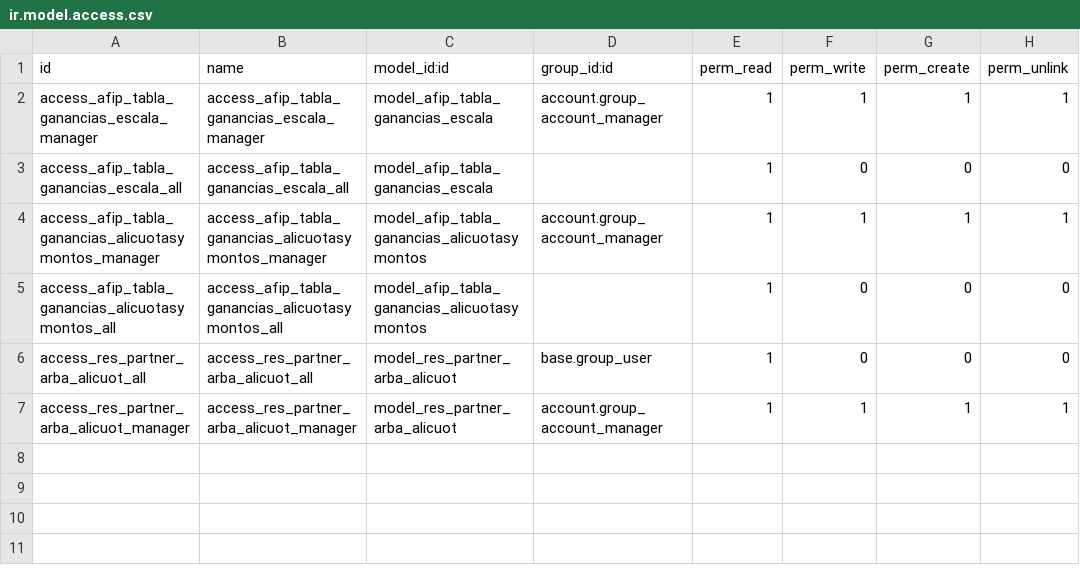
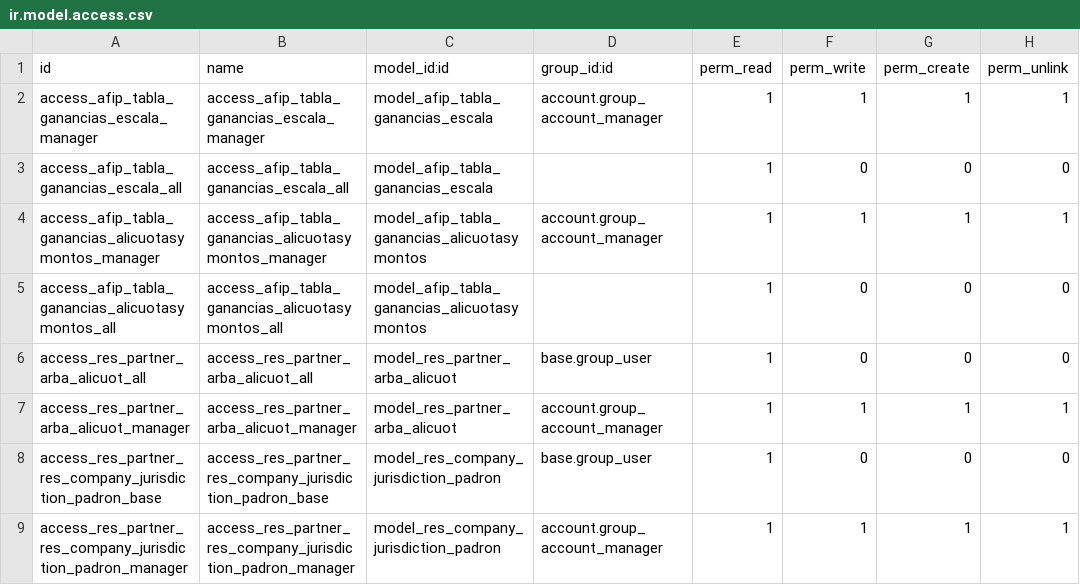
Before and after one commit to ingadhoc/odoo-argentina, a CSV file: l10n_ar_account_withholding/security/ir.model.access.csv, drawn as a sheet; the diff names each change by its address in the sheet, - before the commit and + after, or states it on an @@ line.

Commit message:
[IMP] l10n_ar_account_withholding: Wizard to ...
... upload padron ARBA

closes ingadhoc/odoo-argentina#657

X-original-commit: f34ed9f9479cf1663141a57bacde0ee6eb45ff53
Signed-off-by: Nacho Cainelli <ica@adhoc.com.ar>
Signed-off-by: Nicolas Mac Rouillon <nmr@adhoc.com.ar>

```diff
--- a/l10n_ar_account_withholding/security/ir.model.access.csv
+++ b/l10n_ar_account_withholding/security/ir.model.access.csv
+row 8: access_res_partner_res_company_jurisdiction_padron_base | access_res_partner_res_company_jurisdiction_padron_base | model_res_company_jurisdiction_padron | base.group_user | 1 | 0 | 0 | 0
+row 9: access_res_partner_res_company_jurisdiction_padron_manager | access_res_partner_res_company_jurisdiction_padron_manager | model_res_company_jurisdiction_padron | account.group_account_manager | 1 | 1 | 1 | 1
```
Also changed, not shown: 6 other files.
